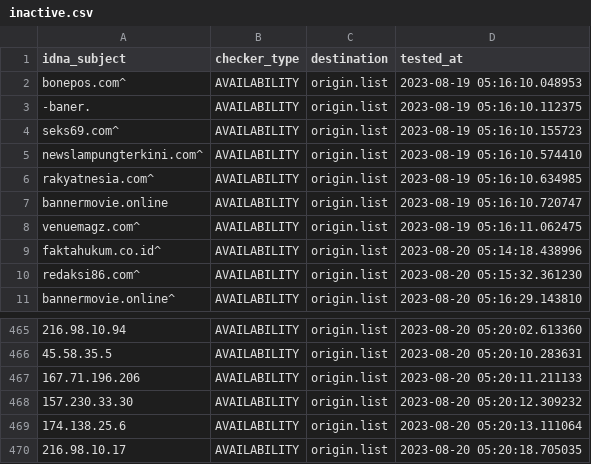
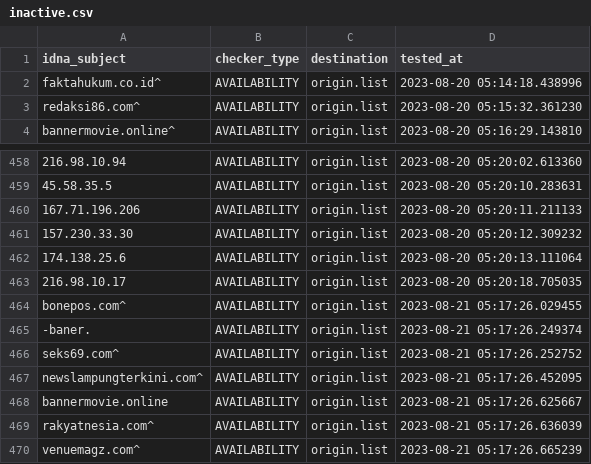
Before and after one commit to dead-hosts/AdBlockID-Plus_realodix, a CSV file: .pyfunceble/inactive.csv, drawn as a sheet; only a part is shown, gaps mark what is left out; removed rows and columns are numbered as before the commit, all else as after; the diff names each change by its address in the sheet, - before the commit and + after, or states it on an @@ line.

```diff
--- a/.pyfunceble/inactive.csv
+++ b/.pyfunceble/inactive.csv
-row 2: bonepos.com^ | AVAILABILITY | origin.list | 2023-08-19 05:16:10.048953
-row 3: -baner. | AVAILABILITY | origin.list | 2023-08-19 05:16:10.112375
-row 4: seks69.com^ | AVAILABILITY | origin.list | 2023-08-19 05:16:10.155723
-row 5: newslampungterkini.com^ | AVAILABILITY | origin.list | 2023-08-19 05:16:10.574410
-row 6: rakyatnesia.com^ | AVAILABILITY | origin.list | 2023-08-19 05:16:10.634985
-row 7: bannermovie.online | AVAILABILITY | origin.list | 2023-08-19 05:16:10.720747
-row 8: venuemagz.com^ | AVAILABILITY | origin.list | 2023-08-19 05:16:11.062475
+row 464: bonepos.com^ | AVAILABILITY | origin.list | 2023-08-21 05:17:26.029455
+row 465: -baner. | AVAILABILITY | origin.list | 2023-08-21 05:17:26.249374
+row 466: seks69.com^ | AVAILABILITY | origin.list | 2023-08-21 05:17:26.252752
+row 467: newslampungterkini.com^ | AVAILABILITY | origin.list | 2023-08-21 05:17:26.452095
+row 468: bannermovie.online | AVAILABILITY | origin.list | 2023-08-21 05:17:26.625667
+row 469: rakyatnesia.com^ | AVAILABILITY | origin.list | 2023-08-21 05:17:26.636039
+row 470: venuemagz.com^ | AVAILABILITY | origin.list | 2023-08-21 05:17:26.665239
```
Also changed, not shown: 15 other files.
